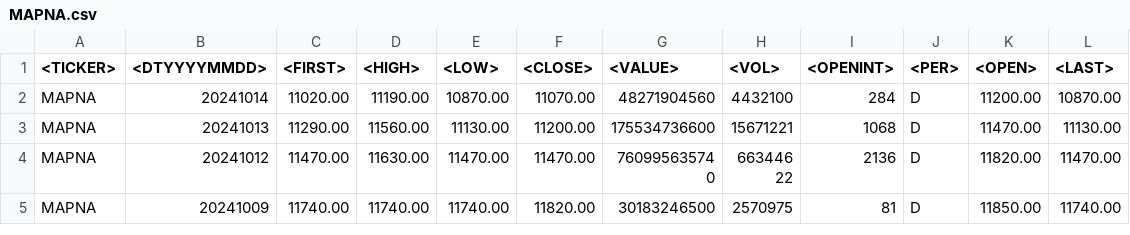
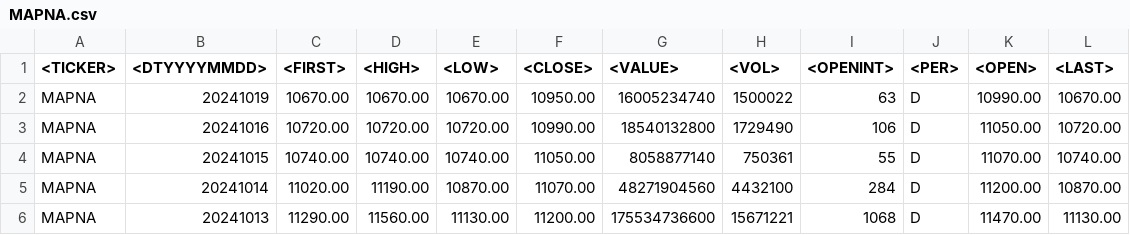
Before and after one commit to ParsaMohammadpour/backtest-linearRegression, a CSV file: stock-samples/MAPNA.csv, drawn as a sheet; only a part is shown; the shorter side is filled out with more unchanged rows.

```diff
--- a/stock-samples/MAPNA.csv
+++ b/stock-samples/MAPNA.csv
@@ -1,2 +1,5 @@
 <TICKER>,<DTYYYYMMDD>,<FIRST>,<HIGH>,<LOW>,<CLOSE>,<VALUE>,<VOL>,<OPENINT>,<PER>,<OPEN>,<LAST>
+MAPNA,20241019,10670.00,10670.00,10670.00,10950.00,16005234740,1500022,63,D,10990.00,10670.00
+MAPNA,20241016,10720.00,10720.00,10720.00,10990.00,18540132800,1729490,106,D,11050.00,10720.00
+MAPNA,20241015,10740.00,10740.00,10740.00,11050.00,8058877140,750361,55,D,11070.00,10740.00
 MAPNA,20241014,11020.00,11190.00,10870.00,11070.00,48271904560,4432100,284,D,11200.00,10870.00
```
Also changed, not shown: stock-samples/IranAntibiotic.MFG.csv, 7 other files.
